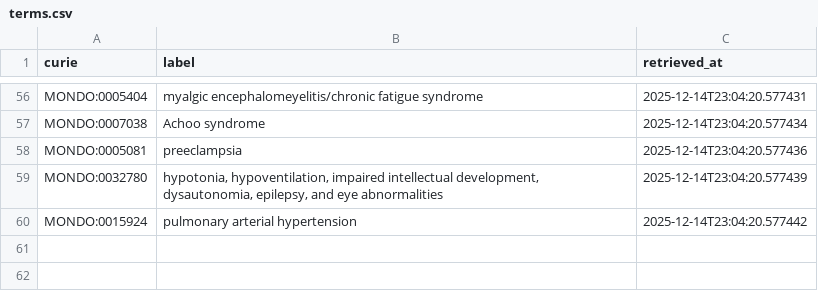
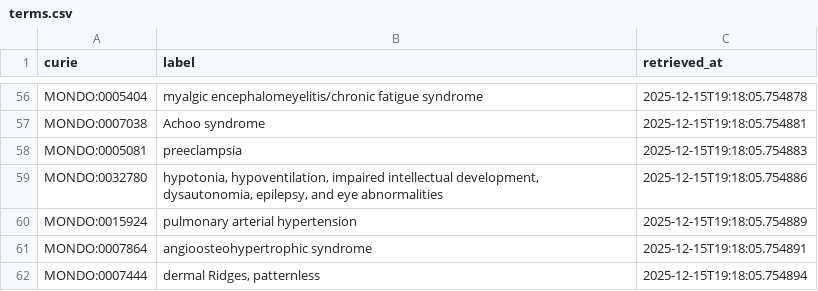
Before and after one commit to Vibhorgupta31/dismech, a CSV file: cache/mondo/terms.csv, drawn as a sheet; only a part is shown, gaps mark what is left out; the diff covers the shown part only; the diff names each change by its address in the sheet, - before the commit and + after, or states it on an @@ line.

```diff
--- a/cache/mondo/terms.csv
+++ b/cache/mondo/terms.csv
-C56 (retrieved_at): 2025-12-14T23:04:20.577431
+C56 (retrieved_at): 2025-12-15T19:18:05.754878
-C57 (retrieved_at): 2025-12-14T23:04:20.577434
+C57 (retrieved_at): 2025-12-15T19:18:05.754881
-C58 (retrieved_at): 2025-12-14T23:04:20.577436
+C58 (retrieved_at): 2025-12-15T19:18:05.754883
-C59 (retrieved_at): 2025-12-14T23:04:20.577439
+C59 (retrieved_at): 2025-12-15T19:18:05.754886
-C60 (retrieved_at): 2025-12-14T23:04:20.577442
+C60 (retrieved_at): 2025-12-15T19:18:05.754889
+row 61: MONDO:0007864 | angioosteohypertrophic syndrome | 2025-12-15T19:18:05.754891
+row 62: MONDO:0007444 | dermal Ridges, patternless | 2025-12-15T19:18:05.754894
```
Also changed, not shown: 54 edited cells elsewhere in this file, cache/enums/diseaseterm_cb9fbc86f8a3.csv, 20 other files.
